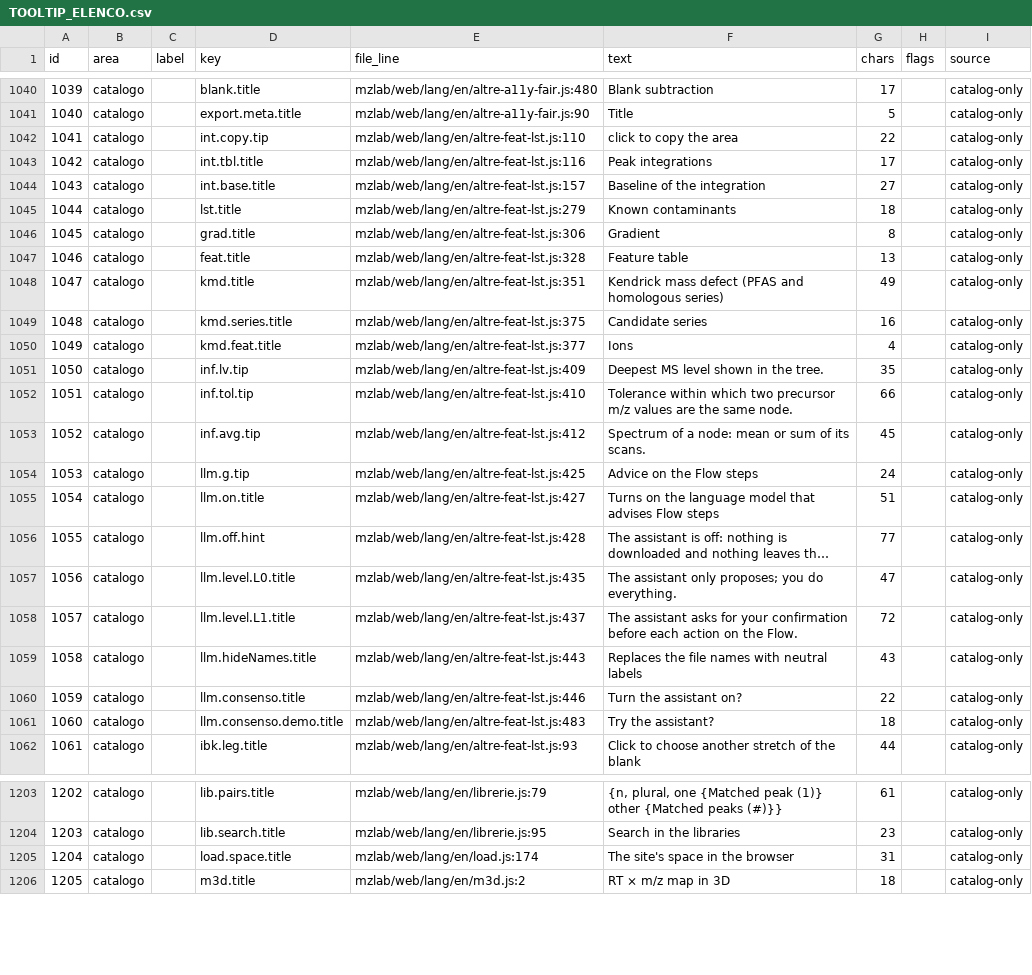
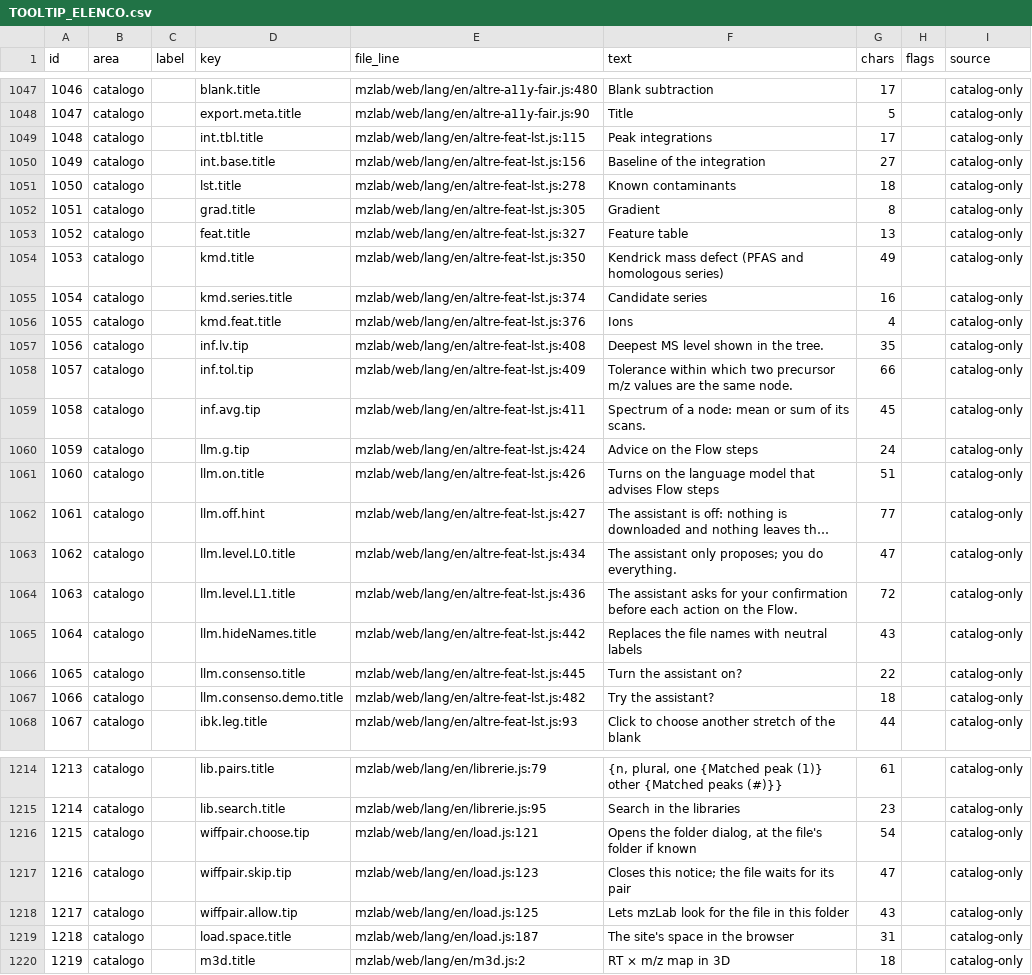
Before and after one commit to Freeesta/mzlab, a CSV file: docs/studi/TOOLTIP_ELENCO.csv, drawn as a sheet; only a part is shown, gaps mark what is left out; long unchanged cells end in …; removed rows and columns are numbered as before the commit, all else as after; the diff covers the shown part only; the diff names each change by its address in the sheet, - before the commit and + after, or states it on an @@ line.

```diff
--- a/docs/studi/TOOLTIP_ELENCO.csv
+++ b/docs/studi/TOOLTIP_ELENCO.csv
@@ column A (id) renumbered from row 280 down @@
-row 1042: 1041 | catalogo |  | int.copy.tip | mzlab/web/lang/en/altre-feat-lst.js:110 | click to copy the area | 22 |  | catalog-only
-E1049 (file_line): mzlab/web/lang/en/altre-feat-lst.js:116
+E1049 (file_line): mzlab/web/lang/en/altre-feat-lst.js:115
-E1050 (file_line): mzlab/web/lang/en/altre-feat-lst.js:157
+E1050 (file_line): mzlab/web/lang/en/altre-feat-lst.js:156
-E1051 (file_line): mzlab/web/lang/en/altre-feat-lst.js:279
+E1051 (file_line): mzlab/web/lang/en/altre-feat-lst.js:278
-E1052 (file_line): mzlab/web/lang/en/altre-feat-lst.js:306
+E1052 (file_line): mzlab/web/lang/en/altre-feat-lst.js:305
-E1053 (file_line): mzlab/web/lang/en/altre-feat-lst.js:328
+E1053 (file_line): mzlab/web/lang/en/altre-feat-lst.js:327
-E1054 (file_line): mzlab/web/lang/en/altre-feat-lst.js:351
+E1054 (file_line): mzlab/web/lang/en/altre-feat-lst.js:350
-E1055 (file_line): mzlab/web/lang/en/altre-feat-lst.js:375
+E1055 (file_line): mzlab/web/lang/en/altre-feat-lst.js:374
-E1056 (file_line): mzlab/web/lang/en/altre-feat-lst.js:377
+E1056 (file_line): mzlab/web/lang/en/altre-feat-lst.js:376
-E1057 (file_line): mzlab/web/lang/en/altre-feat-lst.js:409
+E1057 (file_line): mzlab/web/lang/en/altre-feat-lst.js:408
-E1058 (file_line): mzlab/web/lang/en/altre-feat-lst.js:410
+E1058 (file_line): mzlab/web/lang/en/altre-feat-lst.js:409
-E1059 (file_line): mzlab/web/lang/en/altre-feat-lst.js:412
+E1059 (file_line): mzlab/web/lang/en/altre-feat-lst.js:411
-E1060 (file_line): mzlab/web/lang/en/altre-feat-lst.js:425
+E1060 (file_line): mzlab/web/lang/en/altre-feat-lst.js:424
-E1061 (file_line): mzlab/web/lang/en/altre-feat-lst.js:427
+E1061 (file_line): mzlab/web/lang/en/altre-feat-lst.js:426
-E1062 (file_line): mzlab/web/lang/en/altre-feat-lst.js:428
+E1062 (file_line): mzlab/web/lang/en/altre-feat-lst.js:427
-E1063 (file_line): mzlab/web/lang/en/altre-feat-lst.js:435
+E1063 (file_line): mzlab/web/lang/en/altre-feat-lst.js:434
-E1064 (file_line): mzlab/web/lang/en/altre-feat-lst.js:437
+E1064 (file_line): mzlab/web/lang/en/altre-feat-lst.js:436
-E1065 (file_line): mzlab/web/lang/en/altre-feat-lst.js:443
+E1065 (file_line): mzlab/web/lang/en/altre-feat-lst.js:442
-E1066 (file_line): mzlab/web/lang/en/altre-feat-lst.js:446
+E1066 (file_line): mzlab/web/lang/en/altre-feat-lst.js:445
-E1067 (file_line): mzlab/web/lang/en/altre-feat-lst.js:483
+E1067 (file_line): mzlab/web/lang/en/altre-feat-lst.js:482
+row 1216: 1215 | catalogo |  | wiffpair.choose.tip | mzlab/web/lang/en/load.js:121 | Opens the folder dialog, at the file's folder if known | 54 |  | catalog-only
+row 1217: 1216 | catalogo |  | wiffpair.skip.tip | mzlab/web/lang/en/load.js:123 | Closes this notice; the file waits for its pair | 47 |  | catalog-only
+row 1218: 1217 | catalogo |  | wiffpair.allow.tip | mzlab/web/lang/en/load.js:125 | Lets mzLab look for the file in this folder | 43 |  | catalog-only
-E1219 (file_line): mzlab/web/lang/en/load.js:174
+E1219 (file_line): mzlab/web/lang/en/load.js:187
```
Also changed, not shown: 14 added rows, 2 removed rows and 24 edited cells elsewhere in this file, 23 other files.
